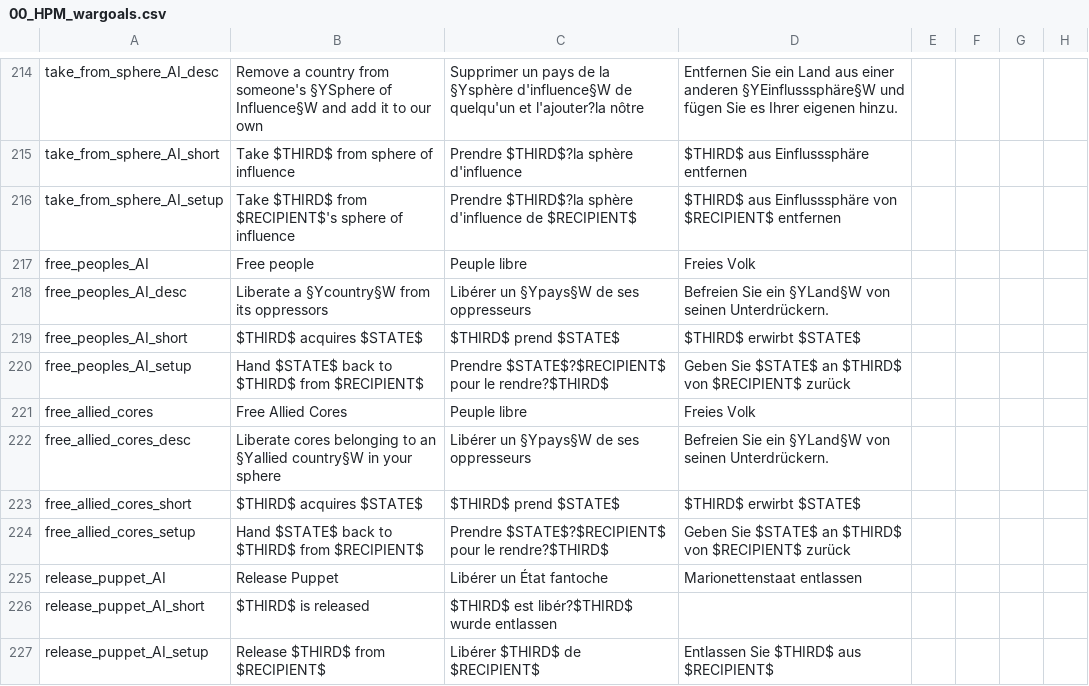
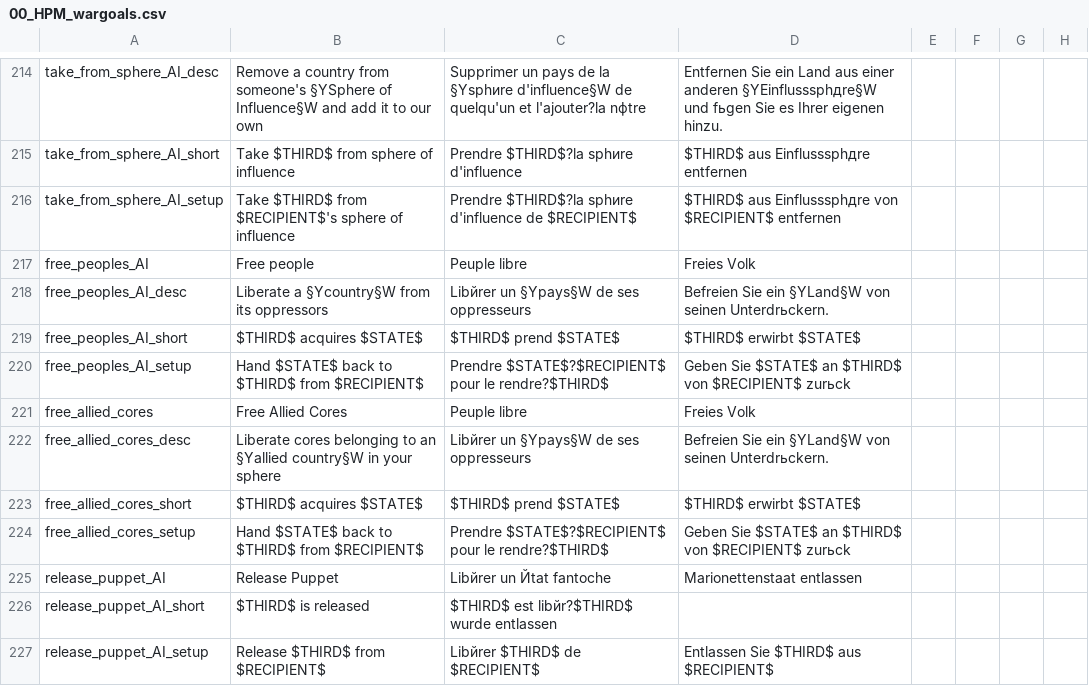
Before and after one commit to artyom-kuznetsov/Divergences-of-Deep-Dark-Fantasies--DoDDF-, a CSV file: DoDDF/localisation/00_HPM_wargoals.csv, drawn as a sheet; only a part is shown, gaps mark what is left out; the diff covers the shown part only; the diff names each change by its address in the sheet, - before the commit and + after, or states it on an @@ line.

```diff
--- a/DoDDF/localisation/00_HPM_wargoals.csv
+++ b/DoDDF/localisation/00_HPM_wargoals.csv
-C214: …de la §Ysphère d'influence§W de quelqu'un et l'ajouter?la nôtre
+C214: …de la §Ysphиre d'influence§W de quelqu'un et l'ajouter?la nфtre
-D214: …einer anderen §YEinflusssphäre§W und fügen Sie es…
+D214: …einer anderen §YEinflusssphдre§W und fьgen Sie es…
-C215: Prendre $THIRD$?la sphère d'influence
+C215: Prendre $THIRD$?la sphиre d'influence
-D215: $THIRD$ aus Einflusssphäre entfernen
+D215: $THIRD$ aus Einflusssphдre entfernen
-C216: Prendre $THIRD$?la sphère d'influence de…
+C216: Prendre $THIRD$?la sphиre d'influence de…
-D216: $THIRD$ aus Einflusssphäre von $RECIPIENT$…
+D216: $THIRD$ aus Einflusssphдre von $RECIPIENT$…
-C218: Libérer un §Ypays§W de ses oppresseurs
+C218: Libйrer un §Ypays§W de ses oppresseurs
-D218: …von seinen Unterdrückern.
+D218: …von seinen Unterdrьckern.
-D220: …von $RECIPIENT$ zurück
+D220: …von $RECIPIENT$ zurьck
-C222: Libérer un §Ypays§W de ses oppresseurs
+C222: Libйrer un §Ypays§W de ses oppresseurs
-D222: …von seinen Unterdrückern.
+D222: …von seinen Unterdrьckern.
-D224: …von $RECIPIENT$ zurück
+D224: …von $RECIPIENT$ zurьck
-C225: Libérer un État fantoche
+C225: Libйrer un Йtat fantoche
-C226: $THIRD$ est libér?$THIRD$ wurde entlassen
+C226: $THIRD$ est libйr?$THIRD$ wurde entlassen
-C227: Libérer $THIRD$ de $RECIPIENT$
+C227: Libйrer $THIRD$ de $RECIPIENT$
```
Also changed, not shown: 150 edited cells elsewhere in this file, DoDDF/localisation/000_STAHL.csv, DoDDF/localisation/00_HPM_Misc.csv.
